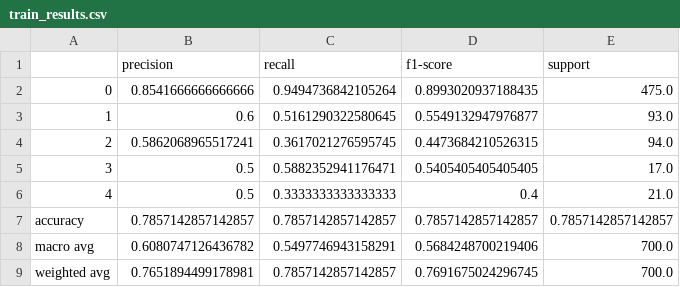
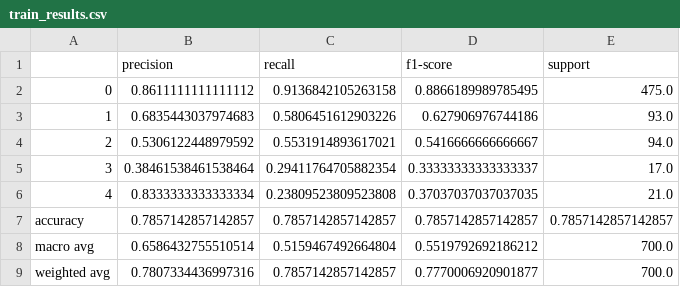
Before and after one commit to kad99kev/INATC, a CSV file: inatc/toy_experiments/neat/runs/neat_toy_unbalanced/train_results.csv, drawn as a sheet.

Commit message:
Added wandb for NEAT and ANN

```diff
--- a/inatc/toy_experiments/neat/runs/neat_toy_unbalanced/train_results.csv
+++ b/inatc/toy_experiments/neat/runs/neat_toy_unbalanced/train_results.csv
@@ -1,9 +1,9 @@
 ,precision,recall,f1-score,support
-0,0.8541666666666666,0.9494736842105264,0.8993020937188435,475.0
-1,0.6,0.5161290322580645,0.5549132947976877,93.0
-2,0.5862068965517241,0.3617021276595745,0.4473684210526315,94.0
-3,0.5,0.5882352941176471,0.5405405405405405,17.0
-4,0.5,0.3333333333333333,0.4,21.0
+0,0.8611111111111112,0.9136842105263158,0.8866189989785495,475.0
+1,0.6835443037974683,0.5806451612903226,0.627906976744186,93.0
+2,0.5306122448979592,0.5531914893617021,0.5416666666666667,94.0
+3,0.38461538461538464,0.29411764705882354,0.33333333333333337,17.0
+4,0.8333333333333334,0.23809523809523808,0.37037037037037035,21.0
 accuracy,0.7857142857142857,0.7857142857142857,0.7857142857142857,0.7857142857142857
-macro avg,0.6080747126436782,0.5497746943158291,0.5684248700219406,700.0
-weighted avg,0.7651894499178981,0.7857142857142857,0.7691675024296745,700.0
+macro avg,0.6586432755510514,0.5159467492664804,0.5519792692186212,700.0
+weighted avg,0.7807334436997316,0.7857142857142857,0.7770006920901877,700.0
```
Also changed, not shown: inatc/toy_experiments/neat/runs/neat_toy_unbalanced/test_results.csv, 39 other files.
